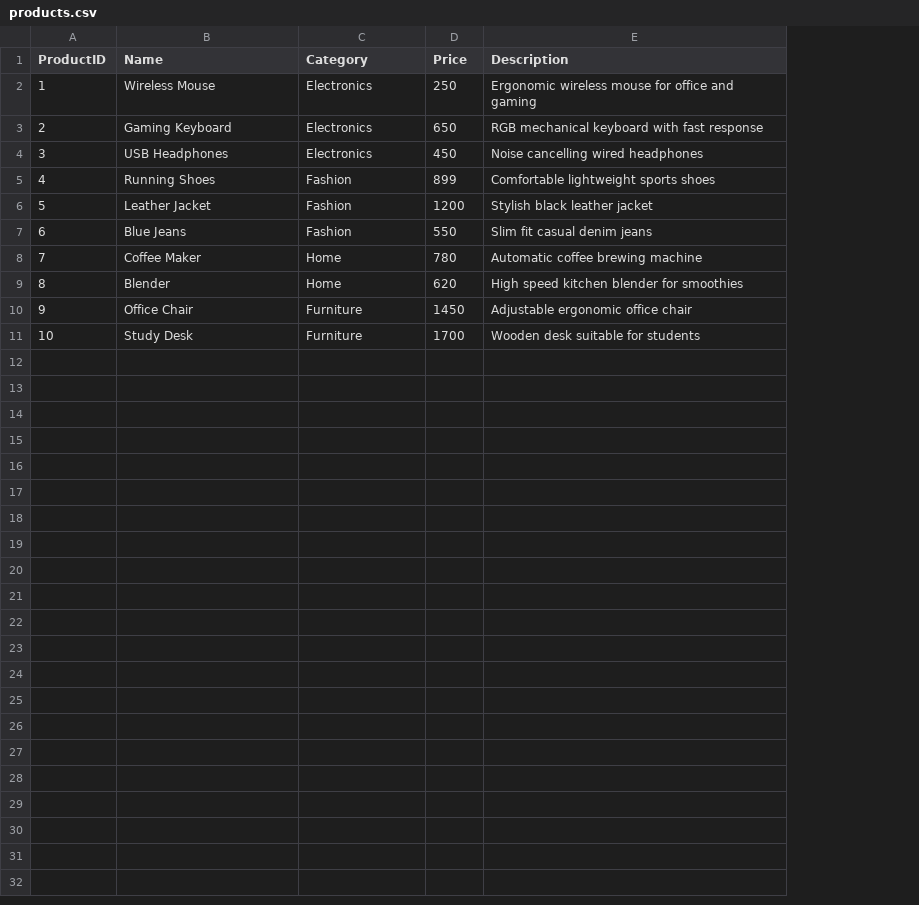
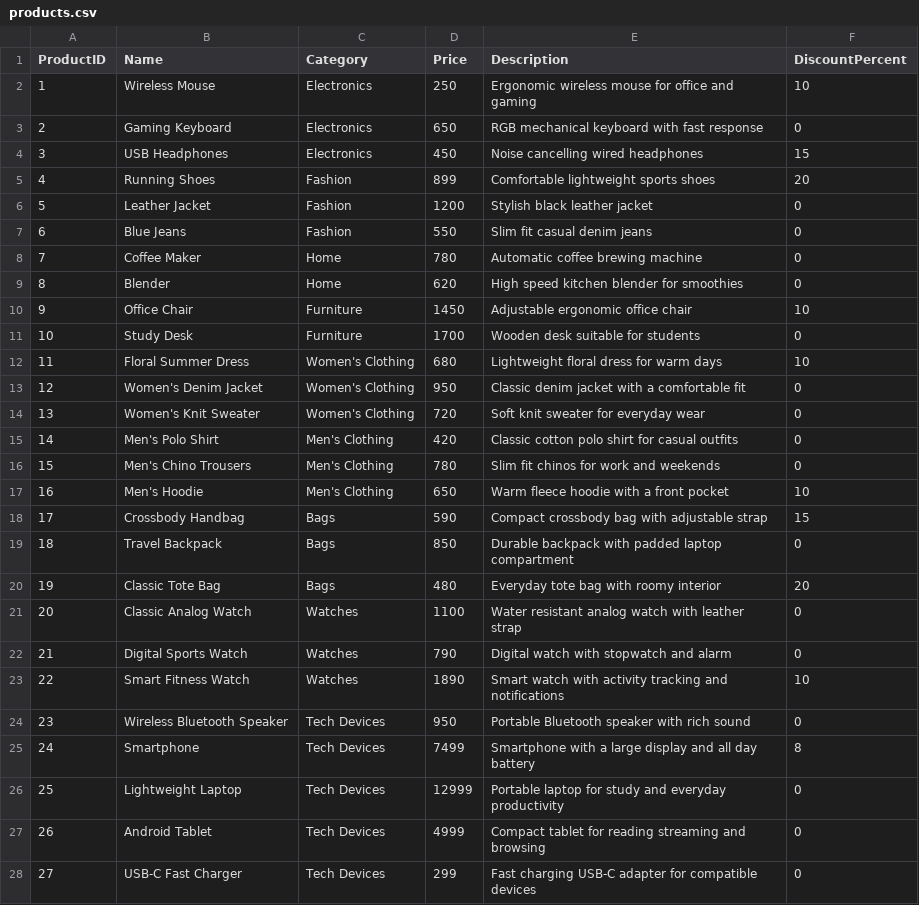
Before and after one commit to szulu5375-oss/ecommerce-recommendation-system, a CSV file: shopsmart/UbuntuCo/products.csv, drawn as a sheet; only a part is shown; the diff covers the shown part only; the diff names each change by its address in the sheet, - before the commit and + after, or states it on an @@ line.

```diff
--- a/shopsmart/UbuntuCo/products.csv
+++ b/shopsmart/UbuntuCo/products.csv
+column F (DiscountPercent), rows 2-11: 10 | 0 | 15 | 20 | 0 | 0 | 0 | 0 | 10 | 0
+row 12: 11 | Floral Summer Dress | Women's Clothing | 680 | Lightweight floral dress for warm days | 10
+row 13: 12 | Women's Denim Jacket | Women's Clothing | 950 | Classic denim jacket with a comfortable fit | 0
+row 14: 13 | Women's Knit Sweater | Women's Clothing | 720 | Soft knit sweater for everyday wear | 0
+row 15: 14 | Men's Polo Shirt | Men's Clothing | 420 | Classic cotton polo shirt for casual outfits | 0
+row 16: 15 | Men's Chino Trousers | Men's Clothing | 780 | Slim fit chinos for work and weekends | 0
+row 17: 16 | Men's Hoodie | Men's Clothing | 650 | Warm fleece hoodie with a front pocket | 10
+row 18: 17 | Crossbody Handbag | Bags | 590 | Compact crossbody bag with adjustable strap | 15
+row 19: 18 | Travel Backpack | Bags | 850 | Durable backpack with padded laptop compartment | 0
+row 20: 19 | Classic Tote Bag | Bags | 480 | Everyday tote bag with roomy interior | 20
+row 21: 20 | Classic Analog Watch | Watches | 1100 | Water resistant analog watch with leather strap | 0
+row 22: 21 | Digital Sports Watch | Watches | 790 | Digital watch with stopwatch and alarm | 0
+row 23: 22 | Smart Fitness Watch | Watches | 1890 | Smart watch with activity tracking and notifications | 10
+row 24: 23 | Wireless Bluetooth Speaker | Tech Devices | 950 | Portable Bluetooth speaker with rich sound | 0
+row 25: 24 | Smartphone | Tech Devices | 7499 | Smartphone with a large display and all day battery | 8
+row 26: 25 | Lightweight Laptop | Tech Devices | 12999 | Portable laptop for study and everyday productivity | 0
+row 27: 26 | Android Tablet | Tech Devices | 4999 | Compact tablet for reading streaming and browsing | 0
+row 28: 27 | USB-C Fast Charger | Tech Devices | 299 | Fast charging USB-C adapter for compatible devices | 0
```
Also changed, not shown: 10 added rows elsewhere in this file, 49 other files.
